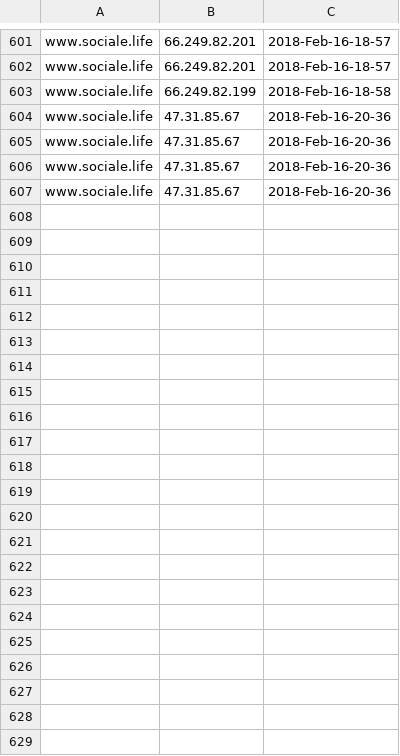
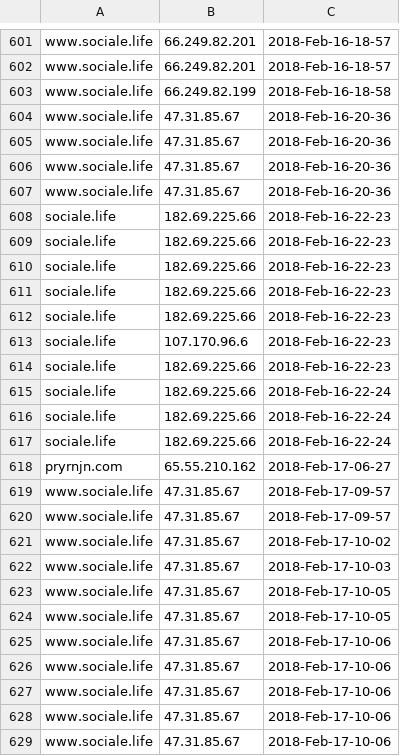
Before and after one commit to pryrnjn/PyServices, a CSV file: data/instagram/visitors.csv, drawn as a sheet; only a part is shown, gaps mark what is left out; the diff names each change by its address in the sheet, - before the commit and + after, or states it on an @@ line.

Commit message:
updated data

```diff
--- a/data/instagram/visitors.csv
+++ b/data/instagram/visitors.csv
+row 608: sociale.life | 182.69.225.66 | 2018-Feb-16-22-23
+row 609: sociale.life | 182.69.225.66 | 2018-Feb-16-22-23
+row 610: sociale.life | 182.69.225.66 | 2018-Feb-16-22-23
+row 611: sociale.life | 182.69.225.66 | 2018-Feb-16-22-23
+row 612: sociale.life | 182.69.225.66 | 2018-Feb-16-22-23
+row 613: sociale.life | 107.170.96.6 | 2018-Feb-16-22-23
+row 614: sociale.life | 182.69.225.66 | 2018-Feb-16-22-23
+row 615: sociale.life | 182.69.225.66 | 2018-Feb-16-22-24
+row 616: sociale.life | 182.69.225.66 | 2018-Feb-16-22-24
+row 617: sociale.life | 182.69.225.66 | 2018-Feb-16-22-24
+row 618: pryrnjn.com | 65.55.210.162 | 2018-Feb-17-06-27
+row 619: www.sociale.life | 47.31.85.67 | 2018-Feb-17-09-57
+row 620: www.sociale.life | 47.31.85.67 | 2018-Feb-17-09-57
+row 621: www.sociale.life | 47.31.85.67 | 2018-Feb-17-10-02
+row 622: www.sociale.life | 47.31.85.67 | 2018-Feb-17-10-03
+row 623: www.sociale.life | 47.31.85.67 | 2018-Feb-17-10-05
+row 624: www.sociale.life | 47.31.85.67 | 2018-Feb-17-10-05
+row 625: www.sociale.life | 47.31.85.67 | 2018-Feb-17-10-06
+row 626: www.sociale.life | 47.31.85.67 | 2018-Feb-17-10-06
+row 627: www.sociale.life | 47.31.85.67 | 2018-Feb-17-10-06
+row 628: www.sociale.life | 47.31.85.67 | 2018-Feb-17-10-06
+row 629: www.sociale.life | 47.31.85.67 | 2018-Feb-17-10-06
```
Also changed, not shown: 1 other file.
